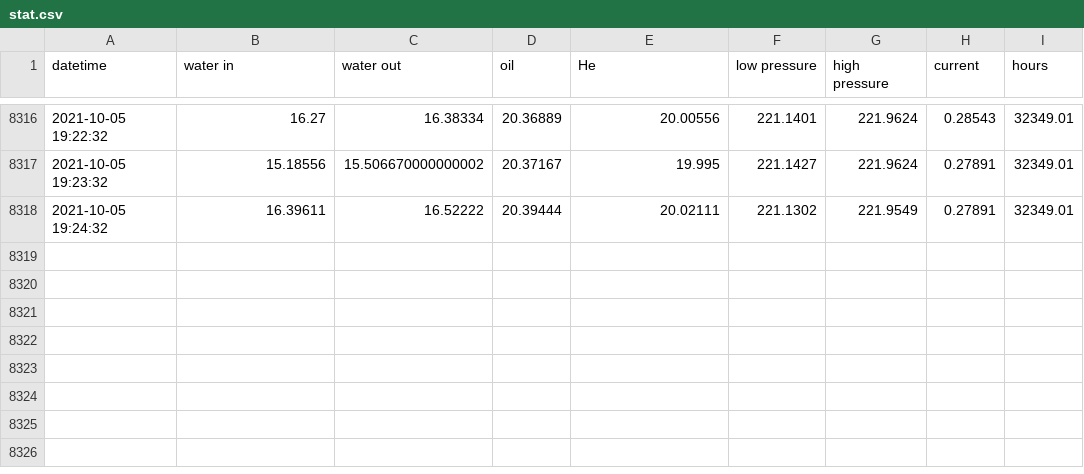
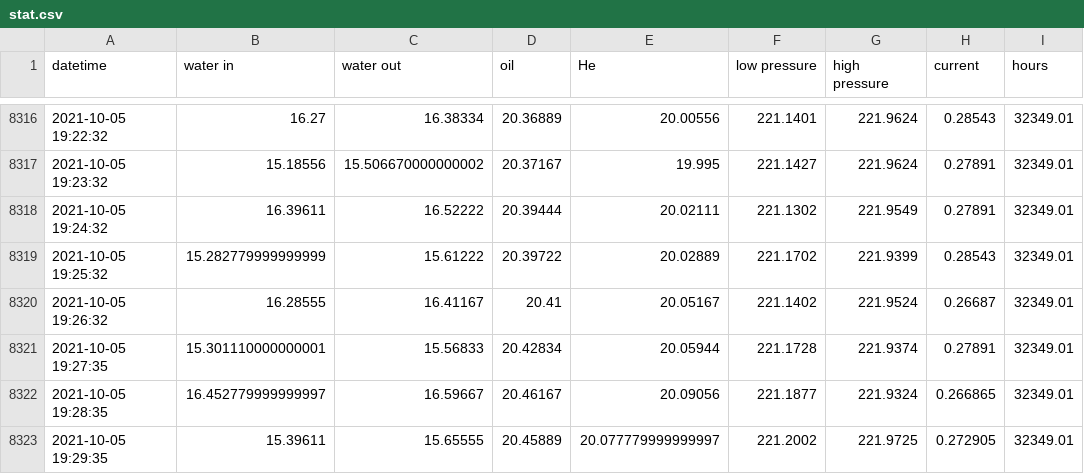
Before and after one commit to SciGEsN/SRC078, a CSV file: data/stat.csv, drawn as a sheet; only a part is shown, gaps mark what is left out.

```diff
--- a/data/stat.csv
+++ b/data/stat.csv
@@ -8318 +8318,6 @@ datetime,water in,water out,oil,He,low pressure,high pressure,current,hours
 2021-10-05 19:24:32,16.39611,16.52222,20.39444,20.02111,221.1302,221.9549,0.27891,32349.01
+2021-10-05 19:25:32,15.282779999999999,15.61222,20.39722,20.02889,221.1702,221.9399,0.28543,32349.01
+2021-10-05 19:26:32,16.28555,16.41167,20.41,20.05167,221.1402,221.9524,0.26687,32349.01
+2021-10-05 19:27:35,15.301110000000001,15.56833,20.42834,20.05944,221.1728,221.9374,0.27891,32349.01
+2021-10-05 19:28:35,16.452779999999997,16.59667,20.46167,20.09056,221.1877,221.9324,0.266865,32349.01
+2021-10-05 19:29:35,15.39611,15.65555,20.45889,20.077779999999997,221.2002,221.9725,0.272905,32349.01
```
Also changed, not shown: data/P.csv, data/T1.csv, 8 other files.
